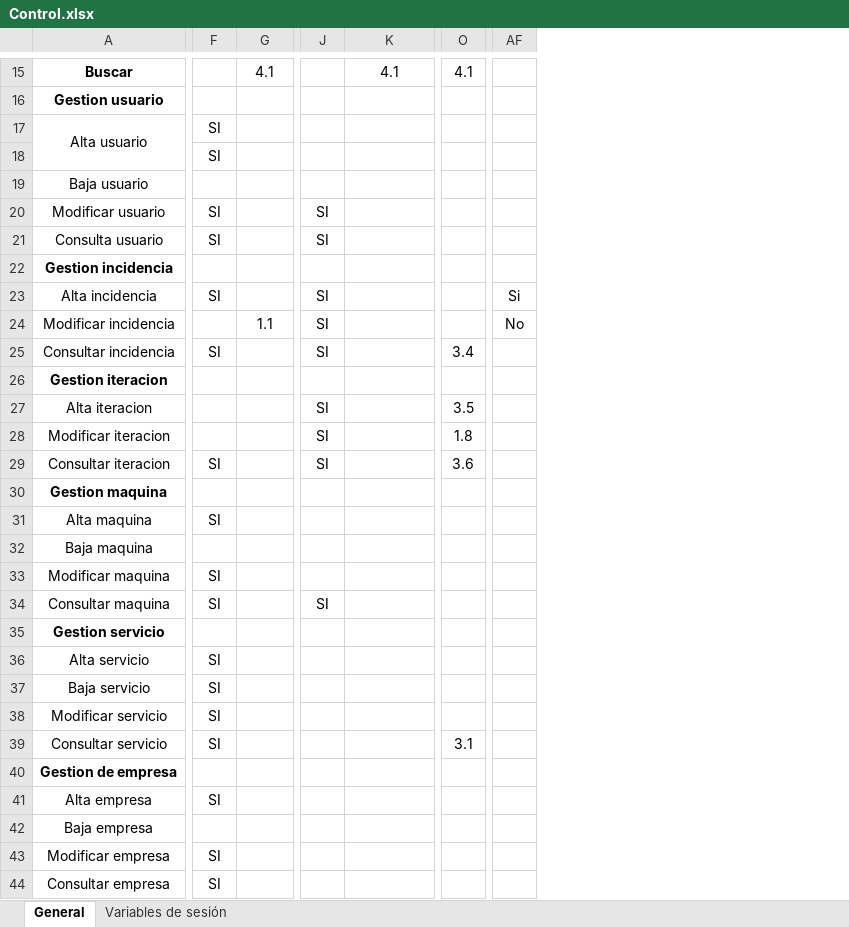
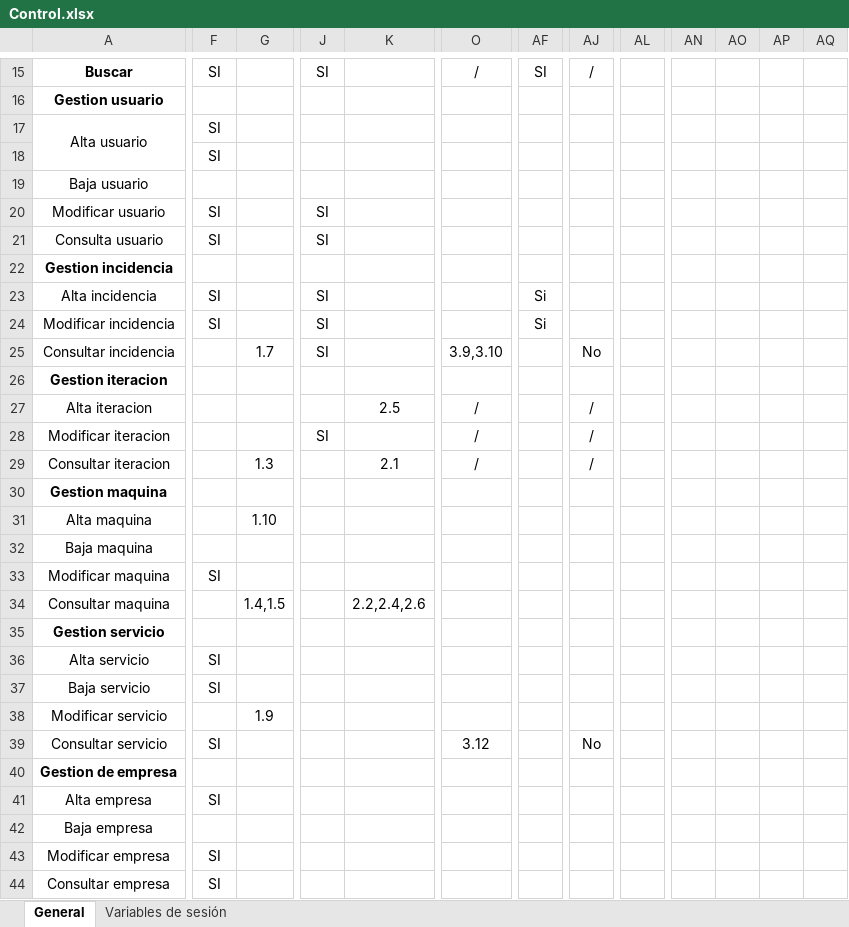
Before and after one commit to msantanagonzalez/fractumIU, an Excel workbook: docs/2.0/Control.xlsx, sheet General, drawn as a sheet; only a part is shown, gaps mark what is left out; values as stored, in another font and other column widths than the file's, no borders; removed rows and columns are numbered as before the commit, all else as after; the diff covers the shown part only; the diff names each change by its address in the sheet, - before the commit and + after, or states it on an @@ line.

```diff
--- a/docs/2.0/Control.xlsx (sheet General)
+++ b/docs/2.0/Control.xlsx (sheet General)
-column O, rows 15-39: 4.1 |  |  |  |  |  |  |  |  |  | 3.4 |  | 3.5 | 1.8 | 3.6 |  |  |  |  |  |  |  |  |  | 3.1
+column O, rows 15-39: / |  |  |  |  |  |  |  |  |  | 3.9,3.10 |  | / | / | / |  |  |  |  |  |  |  |  |  | 3.12
+column AJ, rows 15-39: / |  |  |  |  |  |  |  |  |  | No |  | / | / | / |  |  |  |  |  |  |  |  |  | No
+column AL, empty
+column AN, empty
+column AO, empty
+column AP, empty
+column AQ, empty
-F15: (empty)
+F15: SI
-G15: 4.1
+G15: (empty)
-J15: (empty)
+J15: SI
-K15: 4.1
+K15: (empty)
-AF15: (empty)
+AF15: SI
-F24: (empty)
+F24: SI
-G24: 1.1
+G24: (empty)
-AF24: No
+AF24: Si
-F25: SI
+F25: (empty)
-G25: (empty)
+G25: 1.7
-J27: SI
+J27: (empty)
-K27: (empty)
+K27: 2.5
-F29: SI
+F29: (empty)
-G29: (empty)
+G29: 1.3
-J29: SI
+J29: (empty)
-K29: (empty)
+K29: 2.1
-F31: SI
+F31: (empty)
-G31: (empty)
+G31: 1.10
-F34: SI
+F34: (empty)
-G34: (empty)
+G34: 1.4,1.5
-J34: SI
+J34: (empty)
-K34: (empty)
+K34: 2.2,2.4,2.6
-F38: SI
+F38: (empty)
-G38: (empty)
+G38: 1.9
```
Also changed, not shown: 1 added column, 21 edited cells and merged cells elsewhere in this sheet, 3 other files.
